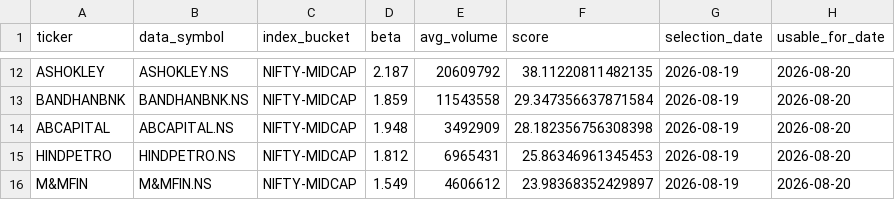
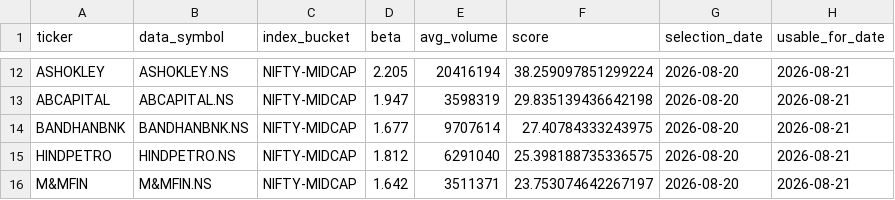
Before and after one commit to arun906/ScalpingApp, a CSV file: active_watchlist.csv, drawn as a sheet; only a part is shown, gaps mark what is left out; removed rows and columns are numbered as before the commit, all else as after; the diff covers the shown part only; the diff names each change by its address in the sheet, - before the commit and + after, or states it on an @@ line.

```diff
--- a/active_watchlist.csv
+++ b/active_watchlist.csv
-D12 (beta): 2.187
+D12 (beta): 2.205
-E12 (avg_volume): 20609792
+E12 (avg_volume): 20416194
-F12 (score): 38.11220811482135
+F12 (score): 38.259097851299224
-G12 (selection_date): 2026-08-19
+G12 (selection_date): 2026-08-20
-H12 (usable_for_date): 2026-08-20
+H12 (usable_for_date): 2026-08-21
-row 13: BANDHANBNK | BANDHANBNK.NS | NIFTY-MIDCAP | 1.859 | 11543558 | 29.347356637871584 | 2026-08-19 | 2026-08-20
-D13 (beta): 1.948
+D13 (beta): 1.947
-E13 (avg_volume): 3492909
+E13 (avg_volume): 3598319
-F13 (score): 28.182356756308398
+F13 (score): 29.835139436642198
-G13 (selection_date): 2026-08-19
+G13 (selection_date): 2026-08-20
-H13 (usable_for_date): 2026-08-20
+H13 (usable_for_date): 2026-08-21
+row 14: BANDHANBNK | BANDHANBNK.NS | NIFTY-MIDCAP | 1.677 | 9707614 | 27.40784333243975 | 2026-08-20 | 2026-08-21
-E15 (avg_volume): 6965431
+E15 (avg_volume): 6291040
-F15 (score): 25.86346961345453
+F15 (score): 25.398188735336575
-G15:G16 (selection_date): 2026-08-19
+G15:G16 (selection_date): 2026-08-20
-H15:H16 (usable_for_date): 2026-08-20
+H15:H16 (usable_for_date): 2026-08-21
-D16 (beta): 1.549
+D16 (beta): 1.642
-E16 (avg_volume): 4606612
+E16 (avg_volume): 3511371
-F16 (score): 23.98368352429897
+F16 (score): 23.753074642267197
```
Also changed, not shown: 2 added rows, 2 removed rows and 40 edited cells elsewhere in this file, watchlist_history.csv.
